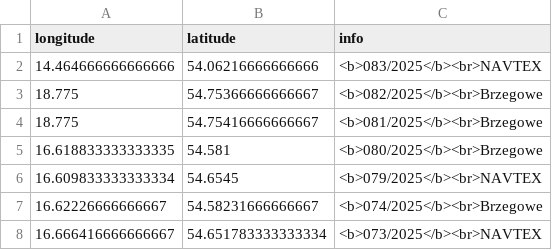
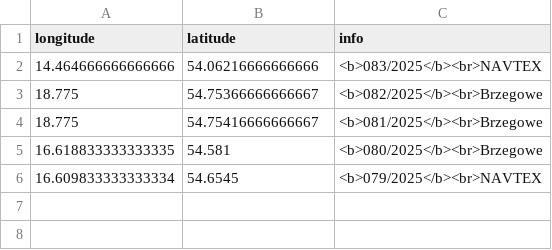
Before and after one commit to KamilSukiennik/wspolrzedne, a CSV file: ostrzezenia.csv, drawn as a sheet.

Commit message:
Aktualizacja pliku ostrzezenia.csv

```diff
--- a/ostrzezenia.csv
+++ b/ostrzezenia.csv
@@ -6,3 +6 @@ longitude,latitude,info
 16.609833333333334,54.6545,<b>079/2025</b><br>NAVTEX
-16.62226666666667,54.58231666666667,<b>074/2025</b><br>Brzegowe
-16.666416666666667,54.651783333333334,<b>073/2025</b><br>NAVTEX
```
